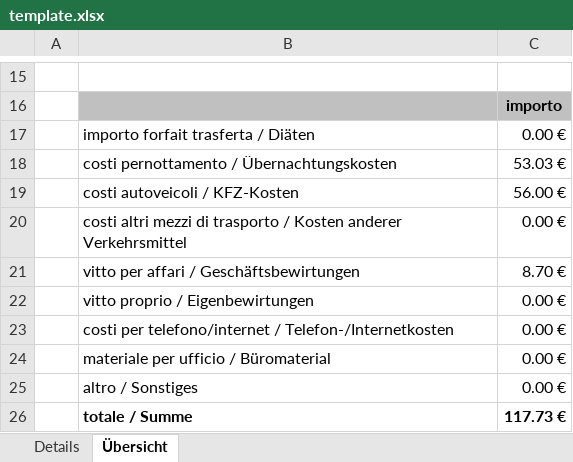
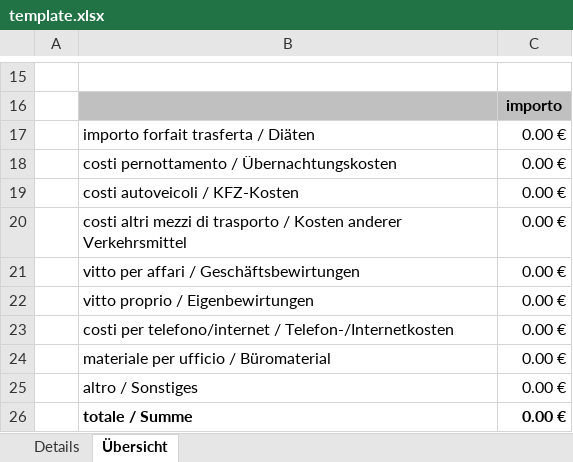
Before and after one commit to commercialetb/ExpensAI, an Excel workbook: netlify/functions/template.xlsx, sheet Übersicht, drawn as a sheet; only a part is shown, gaps mark what is left out; values as stored, in another font and other column widths than the file's, no borders; the diff names each change by its address in the sheet, - before the commit and + after, or states it on an @@ line.

```diff
--- a/netlify/functions/template.xlsx (sheet Übersicht)
+++ b/netlify/functions/template.xlsx (sheet Übersicht)
-C18: 53.03 €
+C18: 0.00 €
-C19: 56.00 €
+C19: 0.00 €
-C21: 8.70 €
+C21: 0.00 €
-C26: 117.73 €
+C26: 0.00 €
```
Also changed, not shown: sheet Details.
